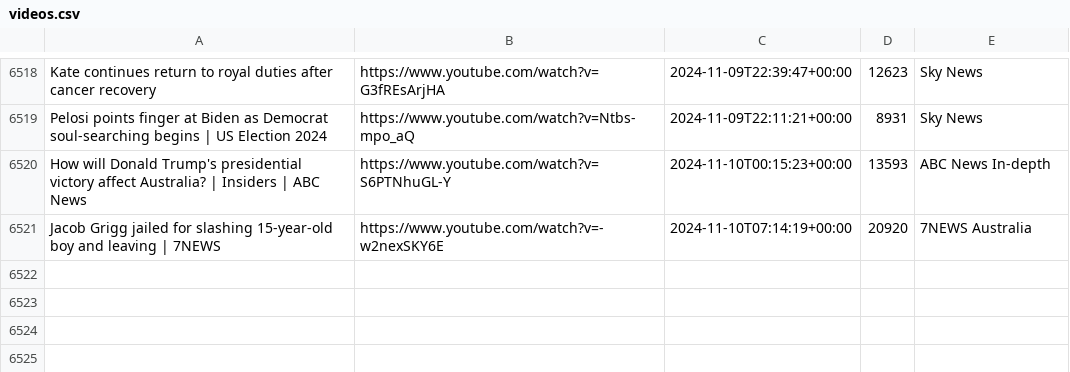
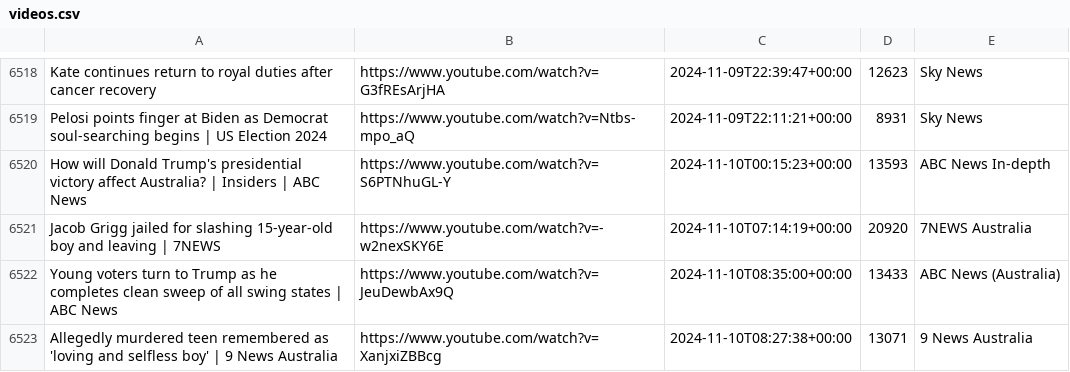
Before and after one commit to alexlaverty/aussienewsvideos, a CSV file: videos.csv, drawn as a sheet; only a part is shown, gaps mark what is left out; the diff names each change by its address in the sheet, - before the commit and + after, or states it on an @@ line.

```diff
--- a/videos.csv
+++ b/videos.csv
+row 6522: Young voters turn to Trump as he completes clean sweep of all swing states | ABC News | https://www.youtube.com/watch?v=JeuDewbAx9Q | 2024-11-10T08:35:00+00:00 | 13433 | ABC News (Australia)
+row 6523: Allegedly murdered teen remembered as 'loving and selfless boy' | 9 News Australia | https://www.youtube.com/watch?v=XanjxiZBBcg | 2024-11-10T08:27:38+00:00 | 13071 | 9 News Australia
```
